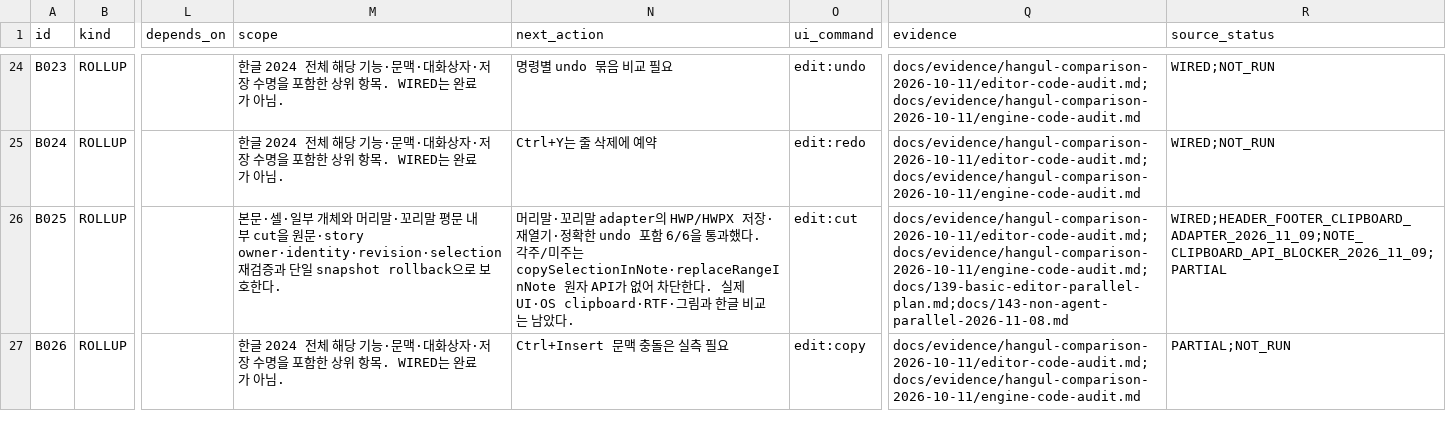
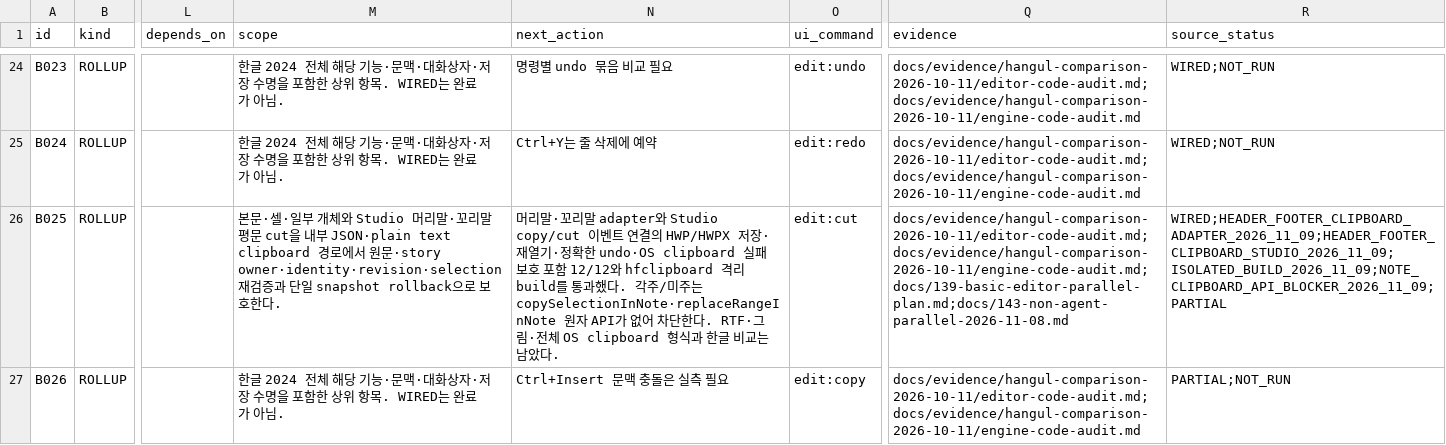
Before and after one commit to jjome/jueony, a CSV file: docs/jueony-work-checklist.csv, drawn as a sheet; only a part is shown, gaps mark what is left out; the diff covers the shown part only; the diff names each change by its address in the sheet, - before the commit and + after, or states it on an @@ line.

Commit message:
docs(editor): record clipboard chart and browser progress

```diff
--- a/docs/jueony-work-checklist.csv
+++ b/docs/jueony-work-checklist.csv
-M26 (scope): …개체와 머리말·꼬리말 평문 내부 cut을 원문·story…
+M26 (scope): …개체와 Studio 머리말·꼬리말 평문 cut을 내부 JSON·plain text clipboard 경로에서 원문·story…
-N26 (next_action): …리말 adapter의 HWP/HWPX 저장·재열기·정확한 undo 포함 6/6을 통과했다. 각주/미주는 copySelectionInNote·replaceRangeInNote 원자 API가 없어 차단한다. 실제 UI·OS clipboard·RTF·그림과 한글…
+N26 (next_action): …리말 adapter와 Studio copy/cut 이벤트 연결의 HWP/HWPX 저장·재열기·정확한 undo·OS clipboard 실패 보호 포함 12/12와 hfclipboard 격리 build를 통과했다. 각주/미주는 copySelectionInNote·replaceRangeInNote 원자 API가 없어 차단한다. RTF·그림·전체 OS clipboard 형식과 한글…
-R26 (source_status): WIRED;HEADER_FOOTER_CLIPBOARD_ADAPTER_2026_11_09;NOTE_CLIPBOARD_API_BLOCKER_2026_11_09;PARTIAL
+R26 (source_status): WIRED;HEADER_FOOTER_CLIPBOARD_ADAPTER_2026_11_09;HEADER_FOOTER_CLIPBOARD_STUDIO_2026_11_09;ISOLATED_BUILD_2026_11_09;NOTE_CLIPBOARD_API_BLOCKER_2026_11_09;PARTIAL
```
Also changed, not shown: 10 edited cells elsewhere in this file, 1 other file.
